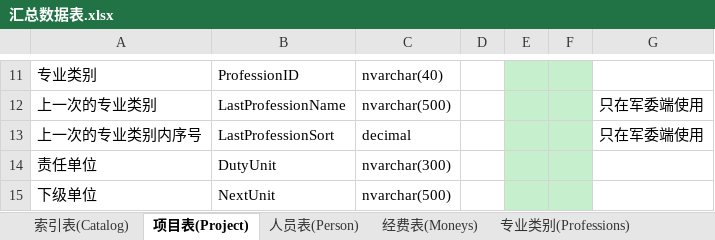
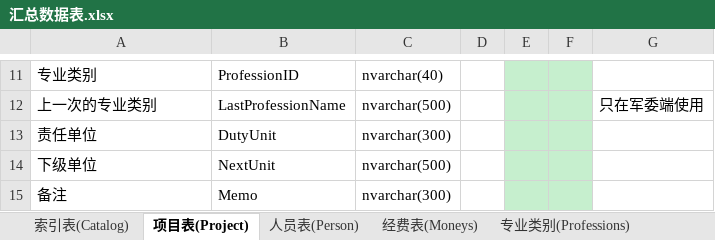
Before and after one commit to wcss2010/PublicManager-MilitaryReporter-, an Excel workbook: Code/PublicManager/PublicManager/汇总数据表.xlsx, sheet 项目表(Project), drawn as a sheet; only a part is shown, gaps mark what is left out; the shorter side is filled out with more unchanged rows; values as stored, in another font and other column widths than the file's, no borders; the diff names each change by its address in the sheet, - before the commit and + after, or states it on an @@ line.

```diff
--- a/Code/PublicManager/PublicManager/汇总数据表.xlsx (sheet 项目表(Project))
+++ b/Code/PublicManager/PublicManager/汇总数据表.xlsx (sheet 项目表(Project))
-row 13: 上一次的专业类别内序号 | LastProfessionSort | decimal |  |  |  | 只在军委端使用
```
Also changed, not shown: 3 other files.
